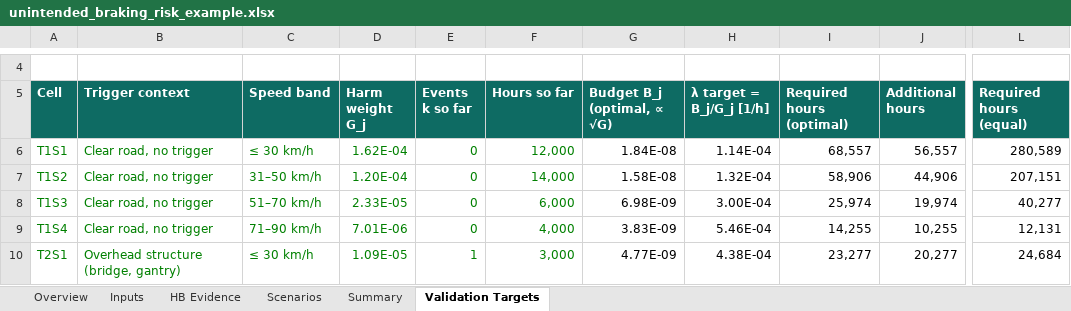
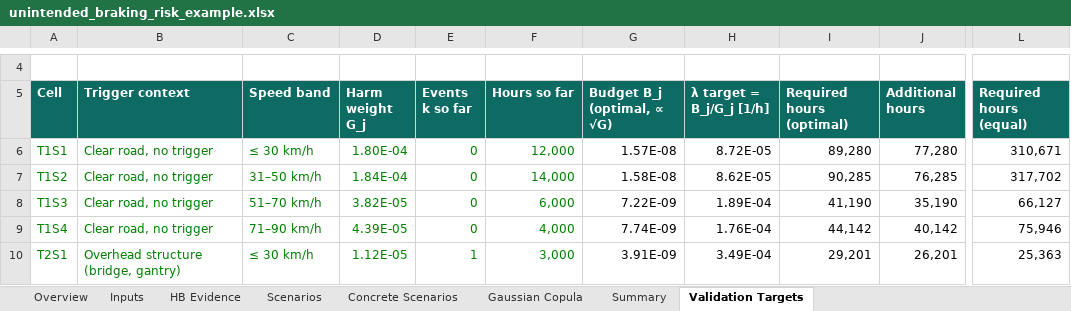
Before and after one commit to dfeldmann-bot/sotif-risk-course, an Excel workbook: tools/unintended_braking_risk_example.xlsx, sheet Validation Targets, drawn as a sheet; only a part is shown, gaps mark what is left out; values as stored, in another font and other column widths than the file's, no borders; the diff covers the shown part only; the diff names each change by its address in the sheet, - before the commit and + after, or states it on an @@ line.

```diff
--- a/tools/unintended_braking_risk_example.xlsx (sheet Validation Targets)
+++ b/tools/unintended_braking_risk_example.xlsx (sheet Validation Targets)
+sheet tab: Concrete Scenarios
+sheet tab: Gaussian Copula
-D6 (Harm weight G_j): 1.62E-04
+D6 (Harm weight G_j): 1.80E-04
-G6 (Budget B_j (optimal, ∝ √G)): 1.84E-08
+G6 (Budget B_j (optimal, ∝ √G)): 1.57E-08
-H6 (λ target = B_j/G_j [1/h]): 1.14E-04
+H6 (λ target = B_j/G_j [1/h]): 8.72E-05
-I6 (Required hours (optimal)): 68,557
+I6 (Required hours (optimal)): 89,280
-J6 (Additional hours): 56,557
+J6 (Additional hours): 77,280
-L6 (Required hours (equal)): 280,589
+L6 (Required hours (equal)): 310,671
-D7 (Harm weight G_j): 1.20E-04
+D7 (Harm weight G_j): 1.84E-04
-H7 (λ target = B_j/G_j [1/h]): 1.32E-04
+H7 (λ target = B_j/G_j [1/h]): 8.62E-05
-I7 (Required hours (optimal)): 58,906
+I7 (Required hours (optimal)): 90,285
-J7 (Additional hours): 44,906
+J7 (Additional hours): 76,285
-L7 (Required hours (equal)): 207,151
+L7 (Required hours (equal)): 317,702
-D8 (Harm weight G_j): 2.33E-05
+D8 (Harm weight G_j): 3.82E-05
-G8 (Budget B_j (optimal, ∝ √G)): 6.98E-09
+G8 (Budget B_j (optimal, ∝ √G)): 7.22E-09
-H8 (λ target = B_j/G_j [1/h]): 3.00E-04
+H8 (λ target = B_j/G_j [1/h]): 1.89E-04
-I8 (Required hours (optimal)): 25,974
+I8 (Required hours (optimal)): 41,190
-J8 (Additional hours): 19,974
+J8 (Additional hours): 35,190
-L8 (Required hours (equal)): 40,277
+L8 (Required hours (equal)): 66,127
-D9 (Harm weight G_j): 7.01E-06
+D9 (Harm weight G_j): 4.39E-05
-G9 (Budget B_j (optimal, ∝ √G)): 3.83E-09
+G9 (Budget B_j (optimal, ∝ √G)): 7.74E-09
-H9 (λ target = B_j/G_j [1/h]): 5.46E-04
+H9 (λ target = B_j/G_j [1/h]): 1.76E-04
-I9 (Required hours (optimal)): 14,255
+I9 (Required hours (optimal)): 44,142
-J9 (Additional hours): 10,255
+J9 (Additional hours): 40,142
-L9 (Required hours (equal)): 12,131
+L9 (Required hours (equal)): 75,946
-D10 (Harm weight G_j): 1.09E-05
+D10 (Harm weight G_j): 1.12E-05
-G10 (Budget B_j (optimal, ∝ √G)): 4.77E-09
+G10 (Budget B_j (optimal, ∝ √G)): 3.91E-09
-H10 (λ target = B_j/G_j [1/h]): 4.38E-04
+H10 (λ target = B_j/G_j [1/h]): 3.49E-04
-I10 (Required hours (optimal)): 23,277
+I10 (Required hours (optimal)): 29,201
-J10 (Additional hours): 20,277
+J10 (Additional hours): 26,201
-L10 (Required hours (equal)): 24,684
+L10 (Required hours (equal)): 25,363
```
Also changed, not shown: 1 added row, 1 removed row and 90 edited cells elsewhere in this sheet, sheet Scenarios, sheet Summary, sheet HB Evidence, sheet Inputs, sheet Overview, 2 other files.
